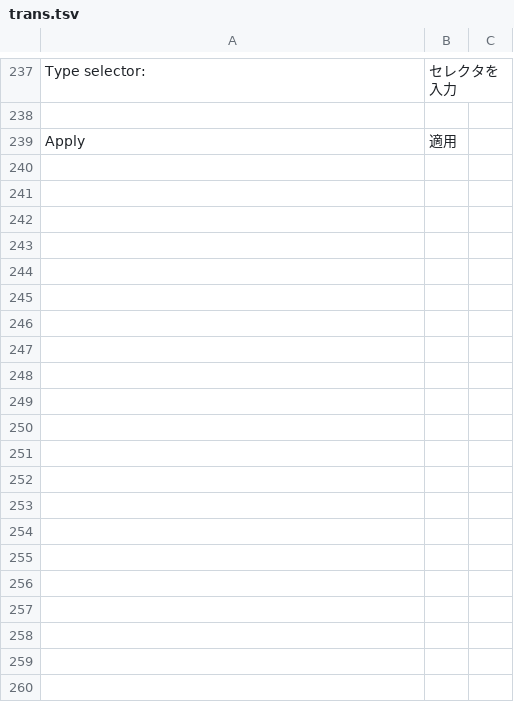
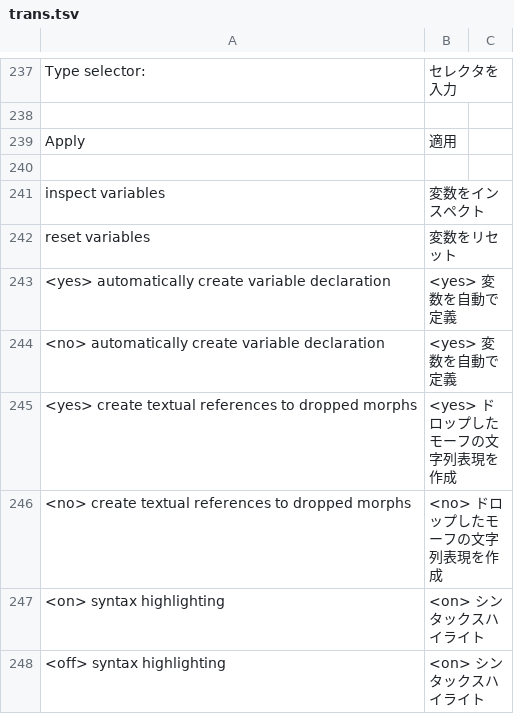
Before and after one commit to mumez/squeak-ja, a TSV file: translations/trans.tsv, drawn as a sheet; only a part is shown, gaps mark what is left out; the diff names each change by its address in the sheet, - before the commit and + after, or states it on an @@ line.

Commit message:
Updated ja-20211111.translation

```diff
--- a/translations/trans.tsv
+++ b/translations/trans.tsv
+row 240: (empty)
+row 241: inspect variables | 変数をインスペクト
+row 242: reset variables | 変数をリセット
+row 243: <yes> automatically create variable declaration | <yes> 変数を自動で定義
+row 244: <no> automatically create variable declaration | <yes> 変数を自動で定義
+row 245: <yes> create textual references to dropped morphs | <yes> ドロップしたモーフの文字列表現を作成
+row 246: <no> create textual references to dropped morphs | <no> ドロップしたモーフの文字列表現を作成
+row 247: <on> syntax highlighting | <on> シンタックスハイライト
+row 248: <off> syntax highlighting | <on> シンタックスハイライト
```
Also changed, not shown: 1 other file.
